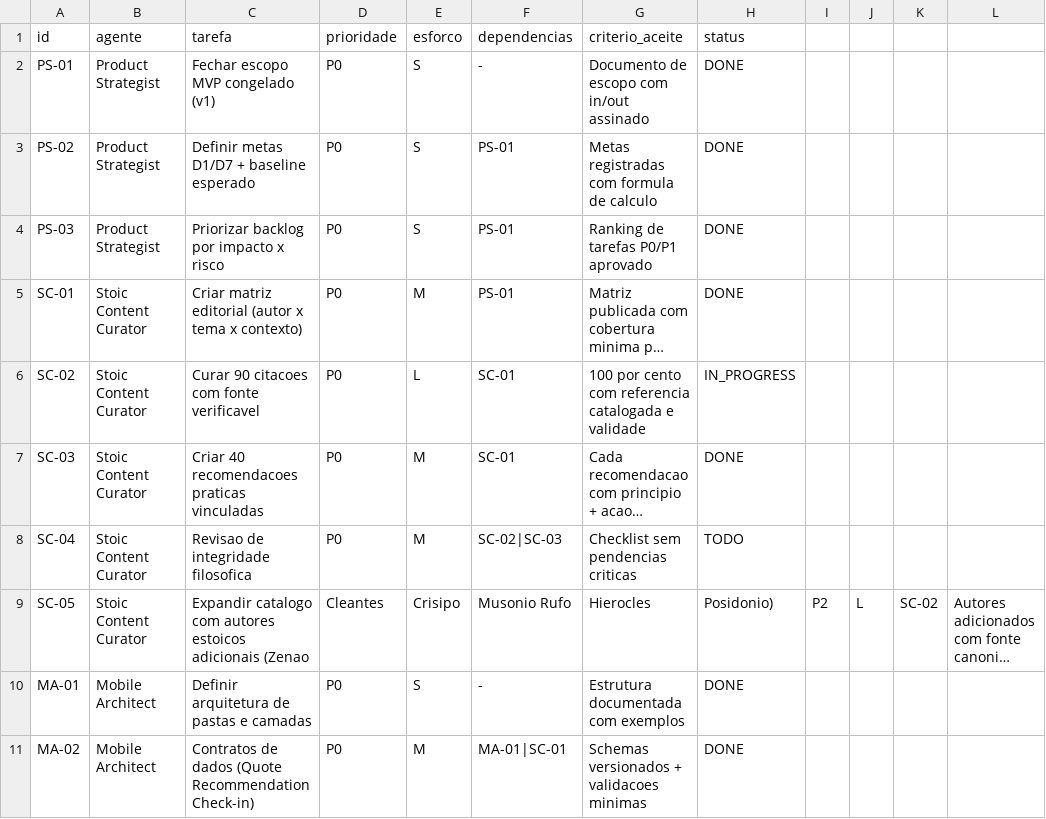
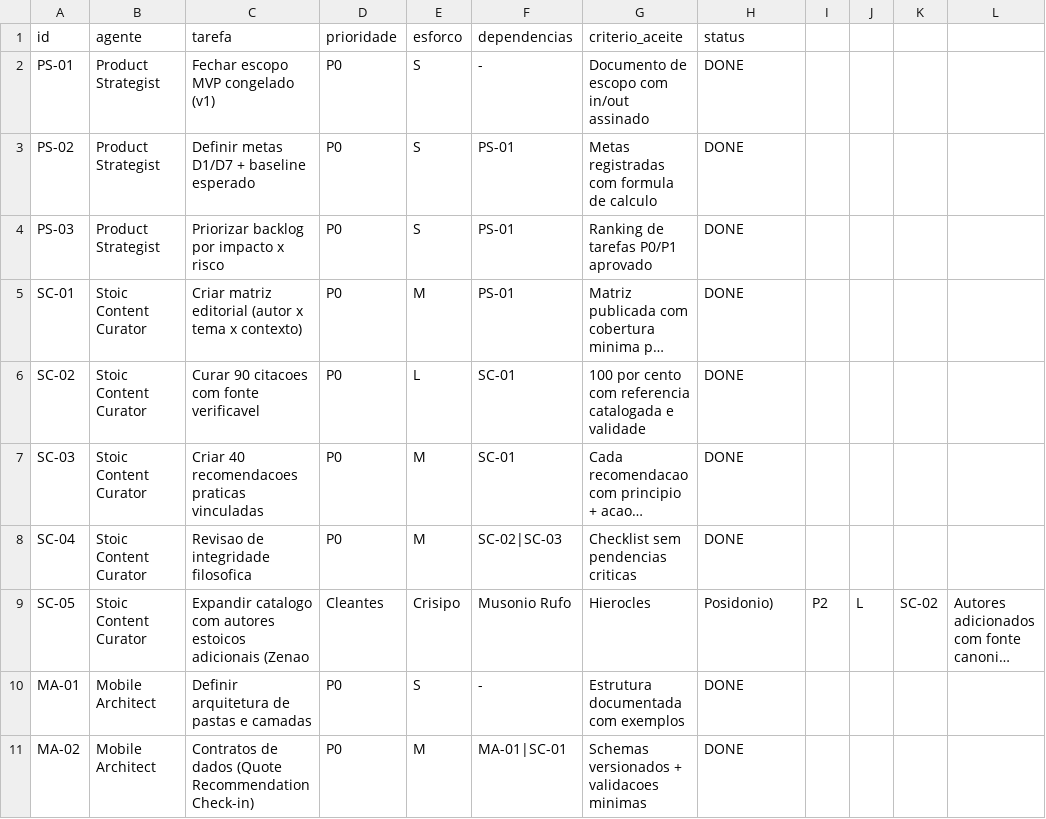
Before and after one commit to thiago-orikassa/estoicismo, a CSV file: docs/board-execucao-agentes.csv, drawn as a sheet; only a part is shown; long unchanged cells end in …; the diff names each change by its address in the sheet, - before the commit and + after, or states it on an @@ line.

```diff
--- a/docs/board-execucao-agentes.csv
+++ b/docs/board-execucao-agentes.csv
-H6 (status): IN_PROGRESS
+H6 (status): DONE
-H8 (status): TODO
+H8 (status): DONE
```
Also changed, not shown: content/recommendations/recommendations_40.csv, 13 other files.
